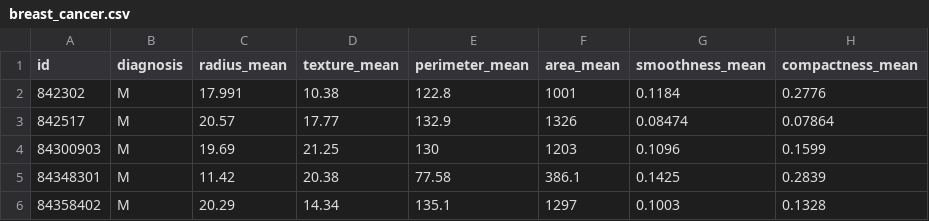
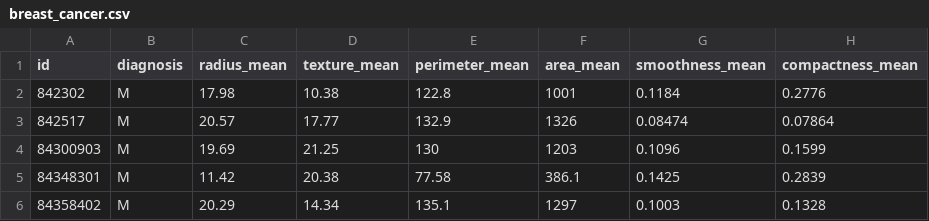
Before and after one commit to grjwr/datasets, a CSV file: breast_cancer.csv, drawn as a sheet; only a part is shown; the diff names each change by its address in the sheet, - before the commit and + after, or states it on an @@ line.

Commit message:
Update breast_cancer.csv

```diff
--- a/breast_cancer.csv
+++ b/breast_cancer.csv
-C2 (radius_mean): 17.991
+C2 (radius_mean): 17.98
```
